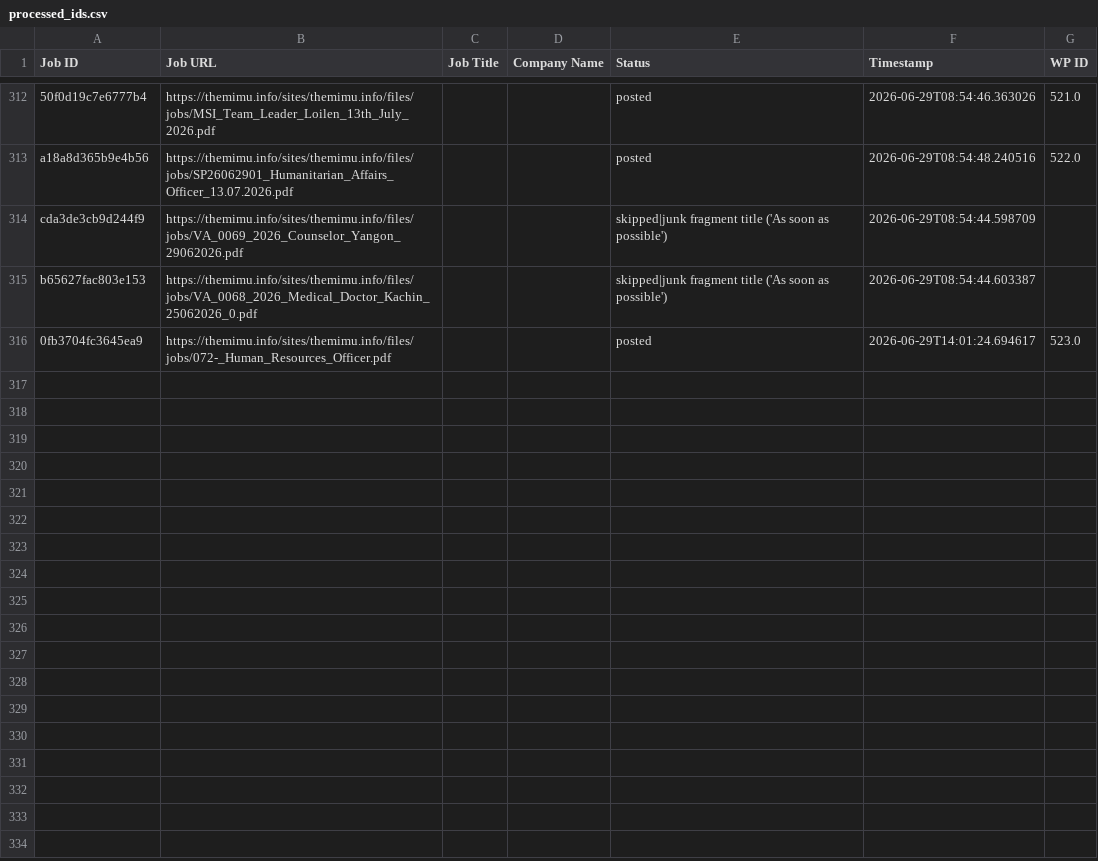
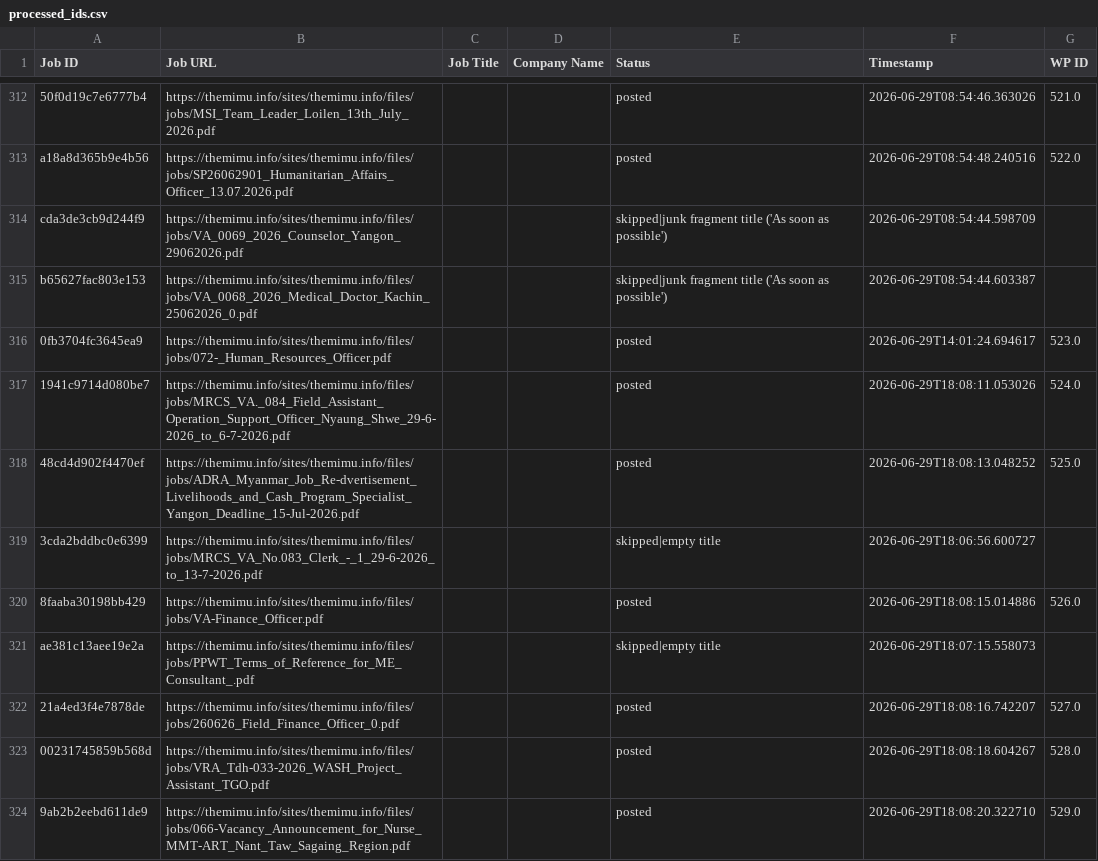
Before and after one commit to projectfetcher/mm, a CSV file: processed_ids.csv, drawn as a sheet; only a part is shown, gaps mark what is left out; the diff names each change by its address in the sheet, - before the commit and + after, or states it on an @@ line.

```diff
--- a/processed_ids.csv
+++ b/processed_ids.csv
+row 317: 1941c9714d080be7 | https://themimu.info/sites/themimu.info/files/jobs/MRCS_VA._084_Field_Assistant_Operation_Support_Officer_Nyaung_Shwe_29-6-2026_to_6-7-2026.pdf |  |  | posted | 2026-06-29T18:08:11.053026 | 524.0
+row 318: 48cd4d902f4470ef | https://themimu.info/sites/themimu.info/files/jobs/ADRA_Myanmar_Job_Re-dvertisement_Livelihoods_and_Cash_Program_Specialist_Yangon_Deadline_15-Jul-2026.pdf |  |  | posted | 2026-06-29T18:08:13.048252 | 525.0
+row 319: 3cda2bddbc0e6399 | https://themimu.info/sites/themimu.info/files/jobs/MRCS_VA_No.083_Clerk_-_1_29-6-2026_to_13-7-2026.pdf |  |  | skipped|empty title | 2026-06-29T18:06:56.600727
+row 320: 8faaba30198bb429 | https://themimu.info/sites/themimu.info/files/jobs/VA-Finance_Officer.pdf |  |  | posted | 2026-06-29T18:08:15.014886 | 526.0
+row 321: ae381c13aee19e2a | https://themimu.info/sites/themimu.info/files/jobs/PPWT_Terms_of_Reference_for_ME_Consultant_.pdf |  |  | skipped|empty title | 2026-06-29T18:07:15.558073
+row 322: 21a4ed3f4e7878de | https://themimu.info/sites/themimu.info/files/jobs/260626_Field_Finance_Officer_0.pdf |  |  | posted | 2026-06-29T18:08:16.742207 | 527.0
+row 323: 00231745859b568d | https://themimu.info/sites/themimu.info/files/jobs/VRA_Tdh-033-2026_WASH_Project_Assistant_TGO.pdf |  |  | posted | 2026-06-29T18:08:18.604267 | 528.0
+row 324: 9ab2b2eebd611de9 | https://themimu.info/sites/themimu.info/files/jobs/066-Vacancy_Announcement_for_Nurse_MMT-ART_Nant_Taw_Sagaing_Region.pdf |  |  | posted | 2026-06-29T18:08:20.322710 | 529.0
```
